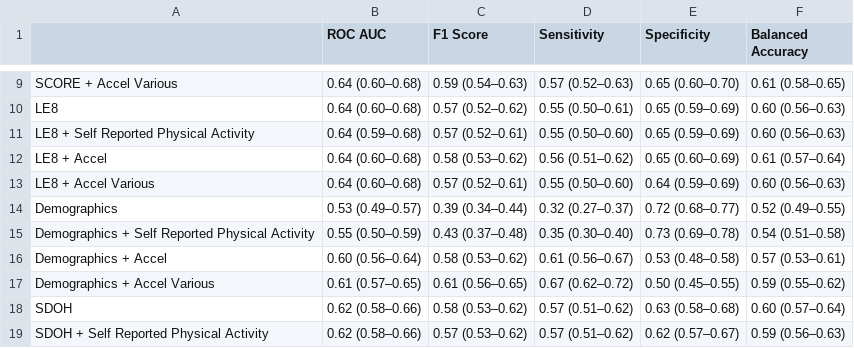
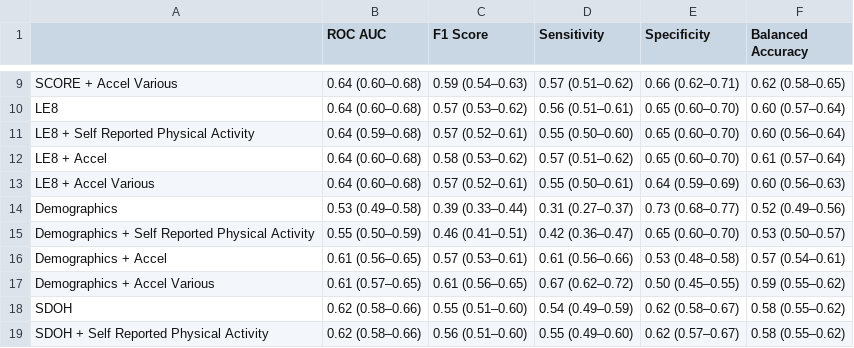
Before and after one commit to ethantsliu/fairness, a CSV file: dana_nhanes_project/data/bootstrap_results_summary_A.csv, drawn as a sheet; only a part is shown, gaps mark what is left out; the diff covers the shown part only; the diff names each change by its address in the sheet, - before the commit and + after, or states it on an @@ line.

```diff
--- a/dana_nhanes_project/data/bootstrap_results_summary_A.csv
+++ b/dana_nhanes_project/data/bootstrap_results_summary_A.csv
-D9 (Sensitivity): 0.57 (0.52–0.63)
+D9 (Sensitivity): 0.57 (0.51–0.62)
-E9 (Specificity): 0.65 (0.60–0.70)
+E9 (Specificity): 0.66 (0.62–0.71)
-F9 (Balanced Accuracy): 0.61 (0.58–0.65)
+F9 (Balanced Accuracy): 0.62 (0.58–0.65)
-C10 (F1 Score): 0.57 (0.52–0.62)
+C10 (F1 Score): 0.57 (0.53–0.62)
-D10 (Sensitivity): 0.55 (0.50–0.61)
+D10 (Sensitivity): 0.56 (0.51–0.61)
-E10:E11 (Specificity): 0.65 (0.59–0.69)
+E10:E11 (Specificity): 0.65 (0.60–0.70)
-F10 (Balanced Accuracy): 0.60 (0.56–0.63)
+F10 (Balanced Accuracy): 0.60 (0.57–0.64)
-F11 (Balanced Accuracy): 0.60 (0.56–0.63)
+F11 (Balanced Accuracy): 0.60 (0.56–0.64)
-D12 (Sensitivity): 0.56 (0.51–0.62)
+D12 (Sensitivity): 0.57 (0.51–0.62)
-E12 (Specificity): 0.65 (0.60–0.69)
+E12 (Specificity): 0.65 (0.60–0.70)
-D13 (Sensitivity): 0.55 (0.50–0.60)
+D13 (Sensitivity): 0.55 (0.50–0.61)
-B14 (ROC AUC): 0.53 (0.49–0.57)
+B14 (ROC AUC): 0.53 (0.49–0.58)
-C14 (F1 Score): 0.39 (0.34–0.44)
+C14 (F1 Score): 0.39 (0.33–0.44)
-D14 (Sensitivity): 0.32 (0.27–0.37)
+D14 (Sensitivity): 0.31 (0.27–0.37)
-E14 (Specificity): 0.72 (0.68–0.77)
+E14 (Specificity): 0.73 (0.68–0.77)
-F14 (Balanced Accuracy): 0.52 (0.49–0.55)
+F14 (Balanced Accuracy): 0.52 (0.49–0.56)
-C15 (F1 Score): 0.43 (0.37–0.48)
+C15 (F1 Score): 0.46 (0.41–0.51)
-D15 (Sensitivity): 0.35 (0.30–0.40)
+D15 (Sensitivity): 0.42 (0.36–0.47)
-E15 (Specificity): 0.73 (0.69–0.78)
+E15 (Specificity): 0.65 (0.60–0.70)
-F15 (Balanced Accuracy): 0.54 (0.51–0.58)
+F15 (Balanced Accuracy): 0.53 (0.50–0.57)
-B16 (ROC AUC): 0.60 (0.56–0.64)
+B16 (ROC AUC): 0.61 (0.56–0.65)
-C16 (F1 Score): 0.58 (0.53–0.62)
+C16 (F1 Score): 0.57 (0.53–0.61)
-D16 (Sensitivity): 0.61 (0.56–0.67)
+D16 (Sensitivity): 0.61 (0.56–0.66)
-F16 (Balanced Accuracy): 0.57 (0.53–0.61)
+F16 (Balanced Accuracy): 0.57 (0.54–0.61)
-C18 (F1 Score): 0.58 (0.53–0.62)
+C18 (F1 Score): 0.55 (0.51–0.60)
-D18 (Sensitivity): 0.57 (0.51–0.62)
+D18 (Sensitivity): 0.54 (0.49–0.59)
-E18 (Specificity): 0.63 (0.58–0.68)
+E18 (Specificity): 0.62 (0.58–0.67)
-F18 (Balanced Accuracy): 0.60 (0.57–0.64)
+F18 (Balanced Accuracy): 0.58 (0.55–0.62)
-C19 (F1 Score): 0.57 (0.53–0.62)
+C19 (F1 Score): 0.56 (0.51–0.60)
-D19 (Sensitivity): 0.57 (0.51–0.62)
+D19 (Sensitivity): 0.55 (0.49–0.60)
-F19 (Balanced Accuracy): 0.59 (0.56–0.63)
+F19 (Balanced Accuracy): 0.58 (0.55–0.62)
```
Also changed, not shown: 143 edited cells elsewhere in this file, dana_nhanes_project/data/bootstrap_results_summary_C.csv, 7 other files.
